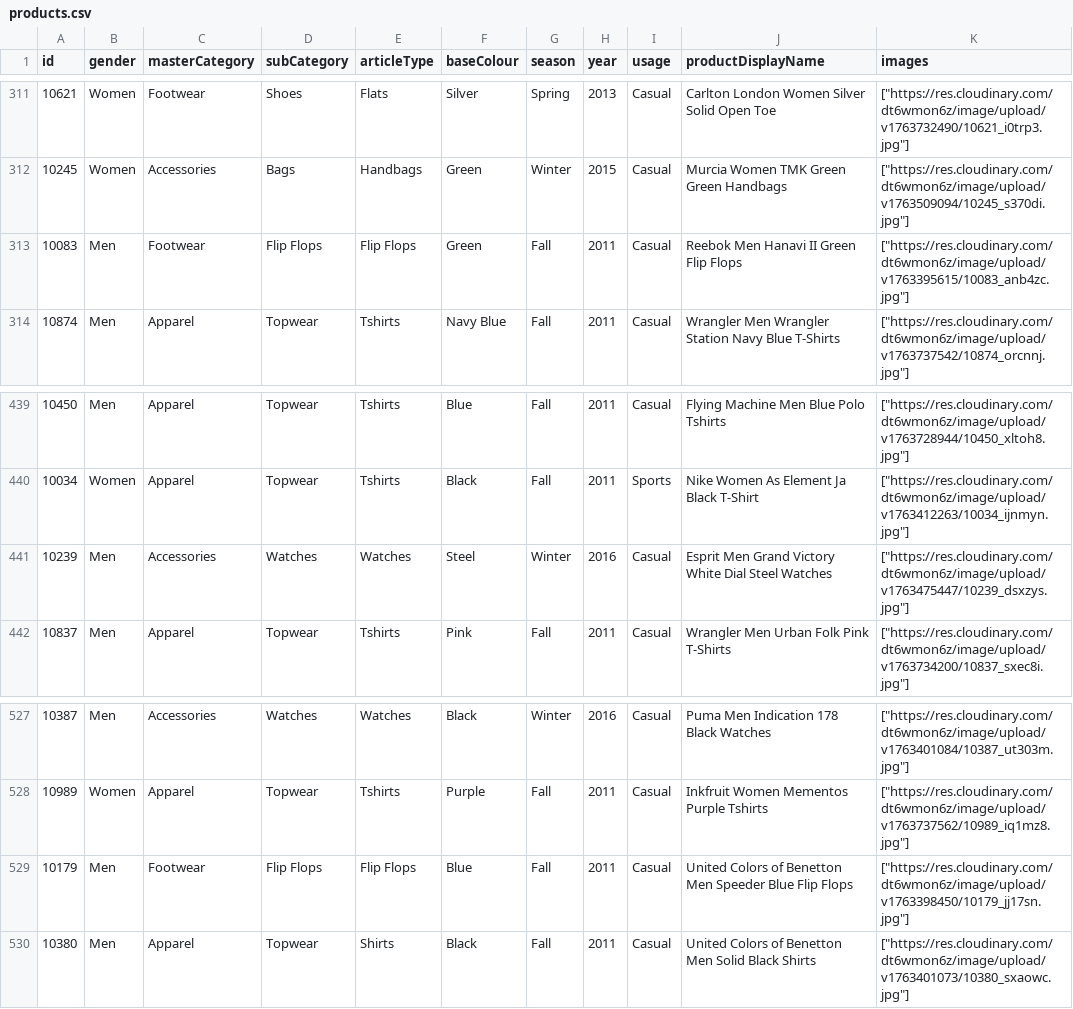
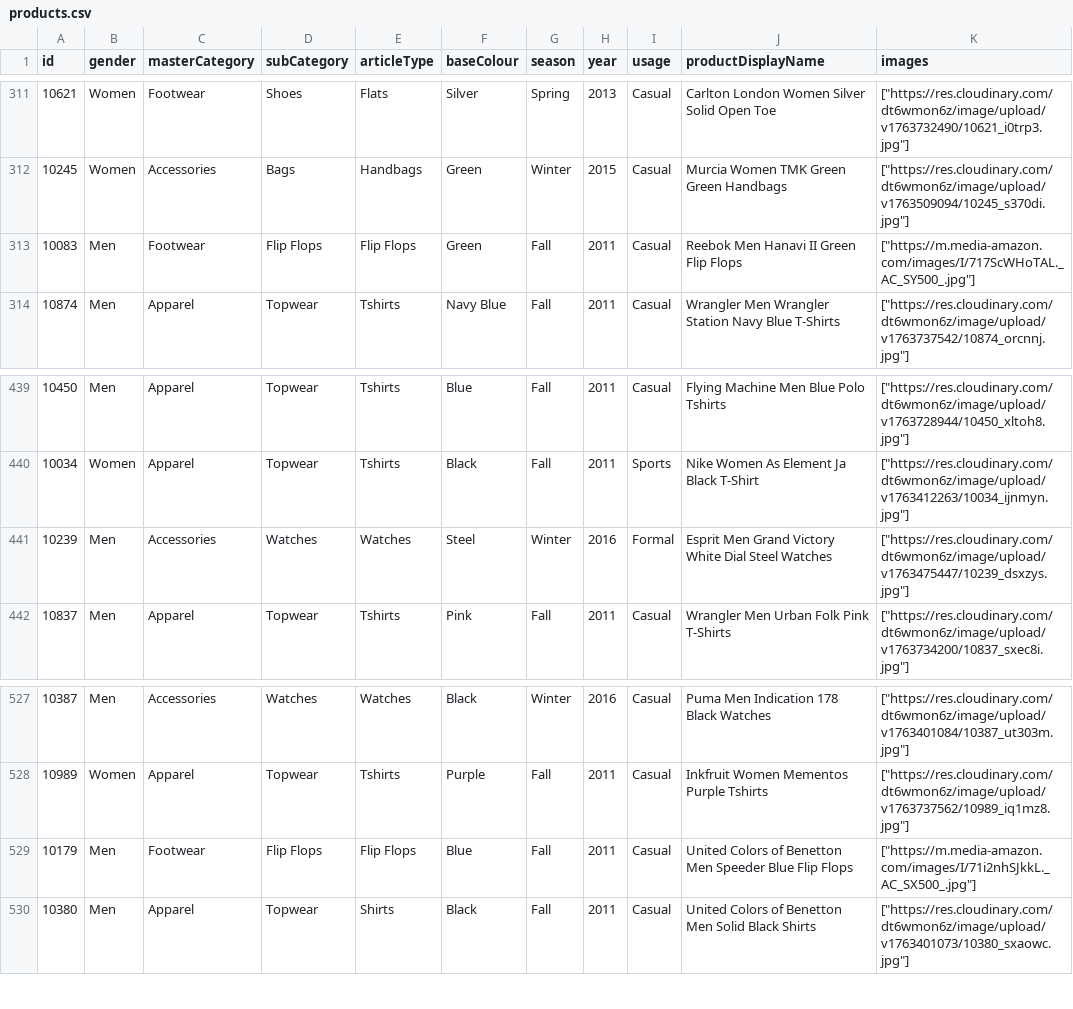
Before and after one commit to ToVinhVinh/novaware-djg-be, a CSV file: apps/exports/products.csv, drawn as a sheet; only a part is shown, gaps mark what is left out; the diff covers the shown part only.

```diff
--- a/apps/exports/products.csv
+++ b/apps/exports/products.csv
@@ -312,3 +312,3 @@ id,gender,masterCategory,subCategory,articleType,baseColour,season,year,usage,pr
 10245,Women,Accessories,Bags,Handbags,Green,Winter,2015,Casual,Murcia Women TMK Green Green Handbags,"[""https://res.cloudinary.com/dt6wmon6z/image/upload/v1763509094/10245_s370di.jpg""]"
-10083,Men,Footwear,Flip Flops,Flip Flops,Green,Fall,2011,Casual,Reebok Men Hanavi II Green Flip Flops,"[""https://res.cloudinary.com/dt6wmon6z/image/upload/v1763395615/10083_anb4zc.jpg""]"
+10083,Men,Footwear,Flip Flops,Flip Flops,Green,Fall,2011,Casual,Reebok Men Hanavi II Green Flip Flops,"[""https://m.media-amazon.com/images/I/717ScWHoTAL._AC_SY500_.jpg""]"
 10874,Men,Apparel,Topwear,Tshirts,Navy Blue,Fall,2011,Casual,Wrangler Men Wrangler Station Navy Blue T-Shirts,"[""https://res.cloudinary.com/dt6wmon6z/image/upload/v1763737542/10874_orcnnj.jpg""]"
@@ -440,3 +440,3 @@ id,gender,masterCategory,subCategory,articleType,baseColour,season,year,usage,pr
 10034,Women,Apparel,Topwear,Tshirts,Black,Fall,2011,Sports,Nike Women As Element Ja Black T-Shirt,"[""https://res.cloudinary.com/dt6wmon6z/image/upload/v1763412263/10034_ijnmyn.jpg""]"
-10239,Men,Accessories,Watches,Watches,Steel,Winter,2016,Casual,Esprit Men Grand Victory White Dial Steel Watches,"[""https://res.cloudinary.com/dt6wmon6z/image/upload/v1763475447/10239_dsxzys.jpg""]"
+10239,Men,Accessories,Watches,Watches,Steel,Winter,2016,Formal,Esprit Men Grand Victory White Dial Steel Watches,"[""https://res.cloudinary.com/dt6wmon6z/image/upload/v1763475447/10239_dsxzys.jpg""]"
 10837,Men,Apparel,Topwear,Tshirts,Pink,Fall,2011,Casual,Wrangler Men Urban Folk Pink T-Shirts,"[""https://res.cloudinary.com/dt6wmon6z/image/upload/v1763734200/10837_sxec8i.jpg""]"
@@ -528,3 +528,3 @@ id,gender,masterCategory,subCategory,articleType,baseColour,season,year,usage,pr
 10989,Women,Apparel,Topwear,Tshirts,Purple,Fall,2011,Casual,Inkfruit Women Mementos Purple Tshirts,"[""https://res.cloudinary.com/dt6wmon6z/image/upload/v1763737562/10989_iq1mz8.jpg""]"
-10179,Men,Footwear,Flip Flops,Flip Flops,Blue,Fall,2011,Casual,United Colors of Benetton Men Speeder Blue Flip Flops,"[""https://res.cloudinary.com/dt6wmon6z/image/upload/v1763398450/10179_jj17sn.jpg""]"
+10179,Men,Footwear,Flip Flops,Flip Flops,Blue,Fall,2011,Casual,United Colors of Benetton Men Speeder Blue Flip Flops,"[""https://m.media-amazon.com/images/I/71i2nhSJkkL._AC_SX500_.jpg""]"
 10380,Men,Apparel,Topwear,Shirts,Black,Fall,2011,Casual,United Colors of Benetton Men Solid Black Shirts,"[""https://res.cloudinary.com/dt6wmon6z/image/upload/v1763401073/10380_sxaowc.jpg""]"
```
Also changed, not shown: 7 edited cells elsewhere in this file, apps/exports/users.csv, 1 other file.
